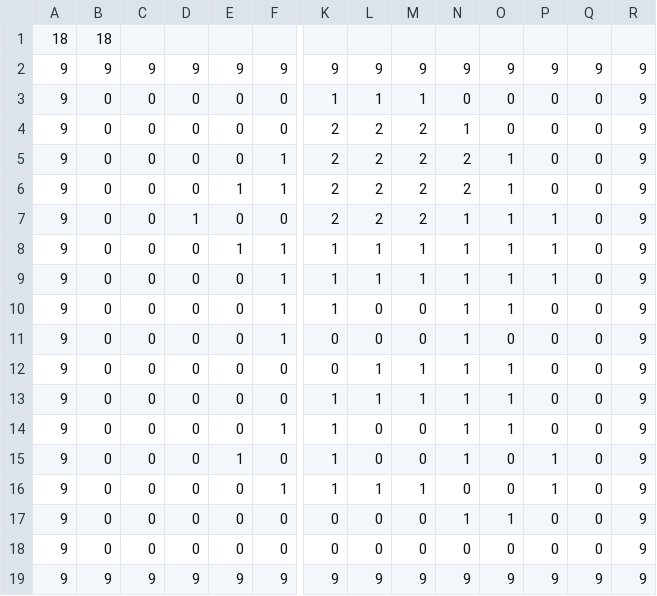
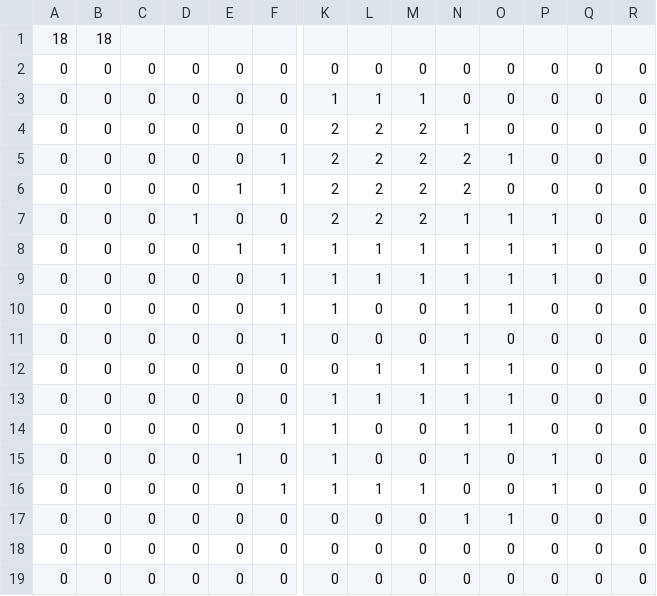
Before and after one commit to stawil15/text-my-topping, a CSV file: TextMyTopping/data/level/redSpriteMap.csv, drawn as a sheet; only a part is shown, gaps mark what is left out; removed rows and columns are numbered as before the commit, all else as after; rows hold the shown columns only; the diff names each change by its address in the sheet, - before the commit and + after, or states it on an @@ line.

```diff
--- a/TextMyTopping/data/level/redSpriteMap.csv
+++ b/TextMyTopping/data/level/redSpriteMap.csv
-row 2: 9 | 9 | 9 | 9 | 9 | 9 | 9 | 9 | 9 | 9 | 9 | 9 | 9 | 9
+row 2: 0 | 0 | 0 | 0 | 0 | 0 | 0 | 0 | 0 | 0 | 0 | 0 | 0 | 0
-A3:A18: 9
+A3:A18: 0
-R3:R18: 9
+R3:R18: 0
-O6: 1
+O6: 0
-row 19: 9 | 9 | 9 | 9 | 9 | 9 | 9 | 9 | 9 | 9 | 9 | 9 | 9 | 9
+row 19: 0 | 0 | 0 | 0 | 0 | 0 | 0 | 0 | 0 | 0 | 0 | 0 | 0 | 0
```
